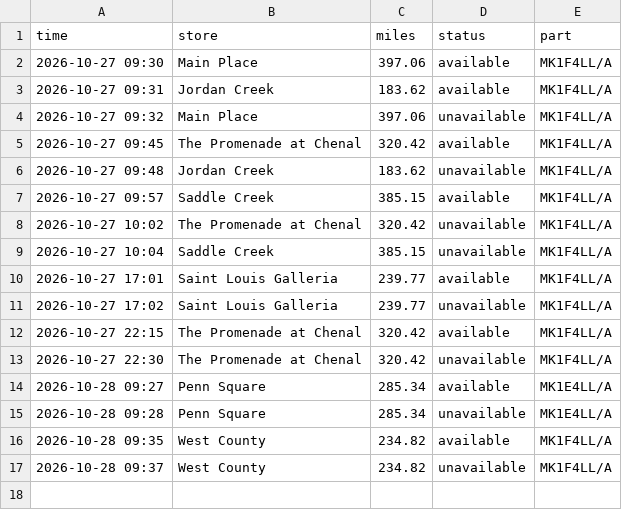
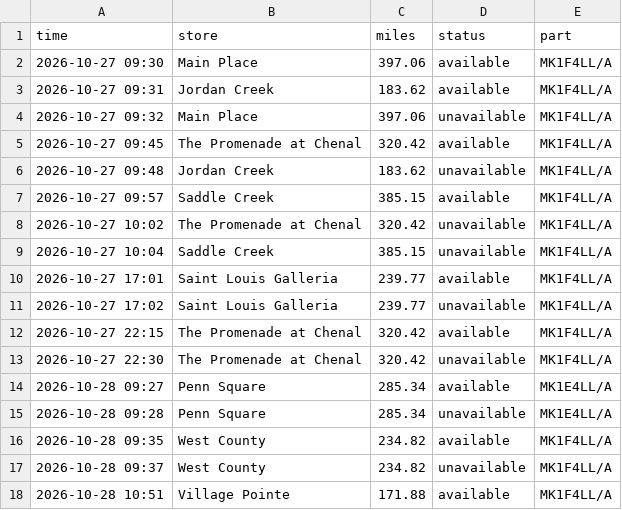
Before and after one commit to aryakvsathye/duo-tracker, a CSV file: restocks.csv, drawn as a sheet; the diff names each change by its address in the sheet, - before the commit and + after, or states it on an @@ line.

Commit message:
Update stock data (stock change)

```diff
--- a/restocks.csv
+++ b/restocks.csv
+row 18: 2026-10-28 10:51 | Village Pointe | 171.88 | available | MK1F4LL/A
```
Also changed, not shown: 1 other file.
